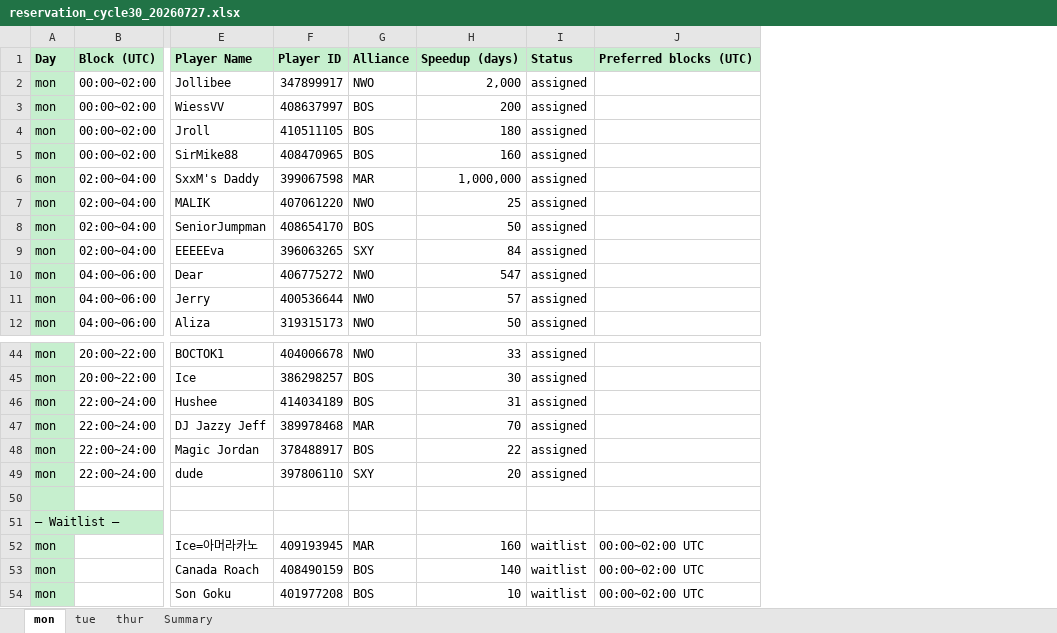
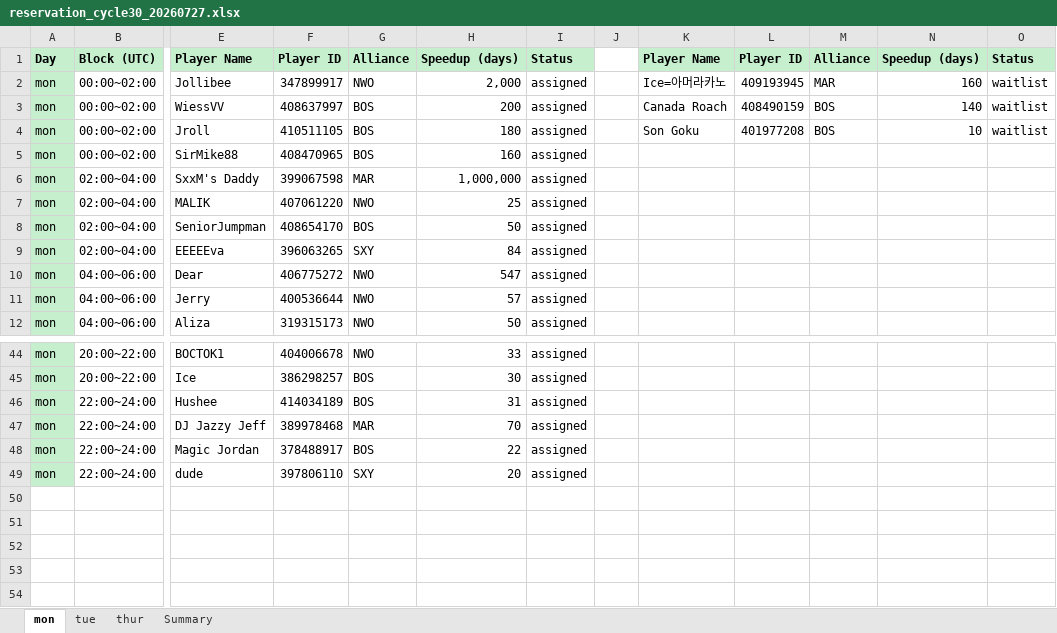
Before and after one commit to SxxM131/wos1234, an Excel workbook: results/reservation_cycle30_20260727.xlsx, sheet mon, drawn as a sheet; only a part is shown, gaps mark what is left out; values as stored, in another font and other column widths than the file's, no borders; removed rows and columns are numbered as before the commit, all else as after; rows hold the shown columns only; the diff names each change by its address in the sheet, - before the commit and + after, or states it on an @@ line.

```diff
--- a/results/reservation_cycle30_20260727.xlsx (sheet mon)
+++ b/results/reservation_cycle30_20260727.xlsx (sheet mon)
-column J, row 1: Preferred blocks (UTC)
+column J, empty
+column K, rows 1-4: Player Name | Ice=아머라카노 | Canada Roach | Son Goku
+column L, rows 1-4: Player ID | 409193945 | 408490159 | 401977208
+column M, rows 1-4: Alliance | MAR | BOS | BOS
+column N, rows 1-4: Speedup (days) | 160 | 140 | 10
+column O, rows 1-4: Status | waitlist | waitlist | waitlist
-row 50: (empty)
-row 51: — Waitlist —
-row 52: mon |  | Ice=아머라카노 | 409193945 | MAR | 160 | waitlist | 00:00~02:00 UTC
-row 53: mon |  | Canada Roach | 408490159 | BOS | 140 | waitlist | 00:00~02:00 UTC
-row 54: mon |  | Son Goku | 401977208 | BOS | 10 | waitlist | 00:00~02:00 UTC
```
Also changed, not shown: sheet tue, sheet thur, 2 other files.
